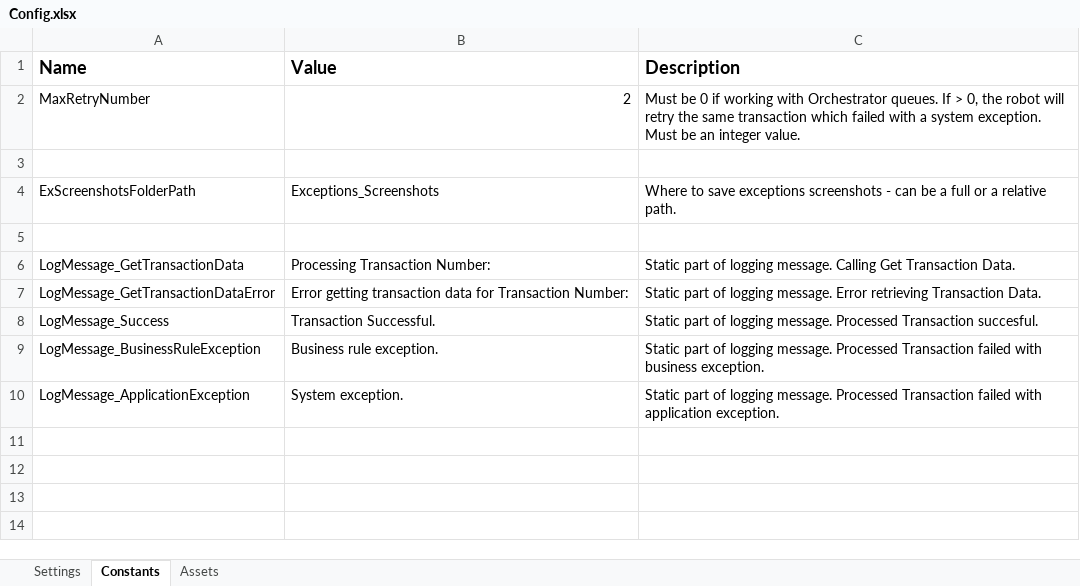
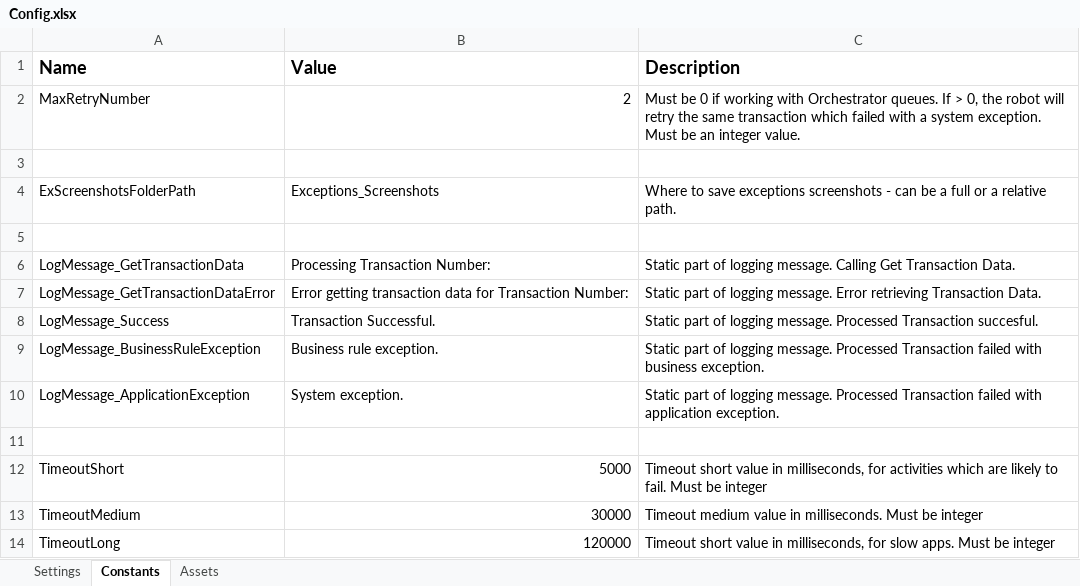
Before and after one commit to jovver/eFinancePH_UIPath, an Excel workbook: eFinance_Process/Data/Config.xlsx, sheet Constants, drawn as a sheet; values as stored, in another font and other column widths than the file's, no borders; the diff names each change by its address in the sheet, - before the commit and + after, or states it on an @@ line.

```diff
--- a/eFinance_Process/Data/Config.xlsx (sheet Constants)
+++ b/eFinance_Process/Data/Config.xlsx (sheet Constants)
+row 11: (empty)
+row 12: TimeoutShort | 5000 | Timeout short value in milliseconds, for activities which are likely to fail. Must be integer
+row 13: TimeoutMedium | 30000 | Timeout medium value in milliseconds. Must be integer
+row 14: TimeoutLong | 120000 | Timeout short value in milliseconds, for slow apps. Must be integer
```
Also changed, not shown: sheet Settings, 4 other files.
